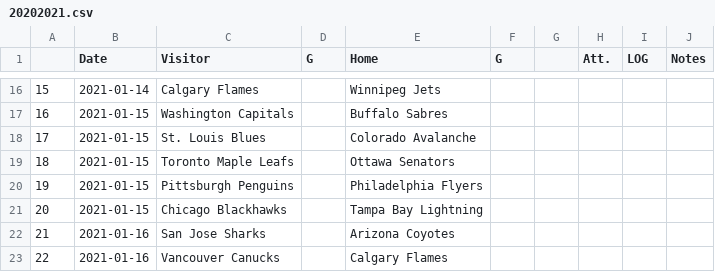
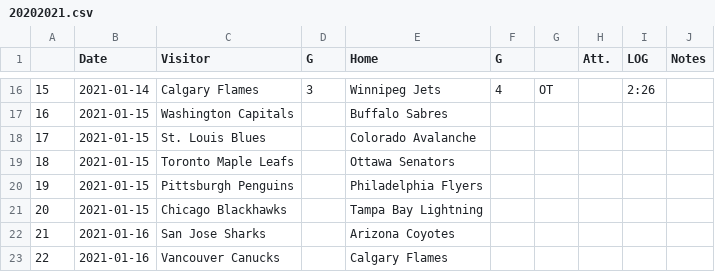
Before and after one commit to pbulsink/HockeyModel, a CSV file: data-raw/20202021.csv, drawn as a sheet; only a part is shown, gaps mark what is left out; the diff covers the shown part only.

```diff
--- a/data-raw/20202021.csv
+++ b/data-raw/20202021.csv
@@ -16,2 +16,2 @@
-"15","2021-01-14","Calgary Flames","","Winnipeg Jets","","","","",""
+"15","2021-01-14","Calgary Flames","3","Winnipeg Jets","4","OT","","2:26",""
 "16","2021-01-15","Washington Capitals","","Buffalo Sabres","","","","",""
```
Also changed, not shown: 32 edited cells elsewhere in this file, 10 other files.
